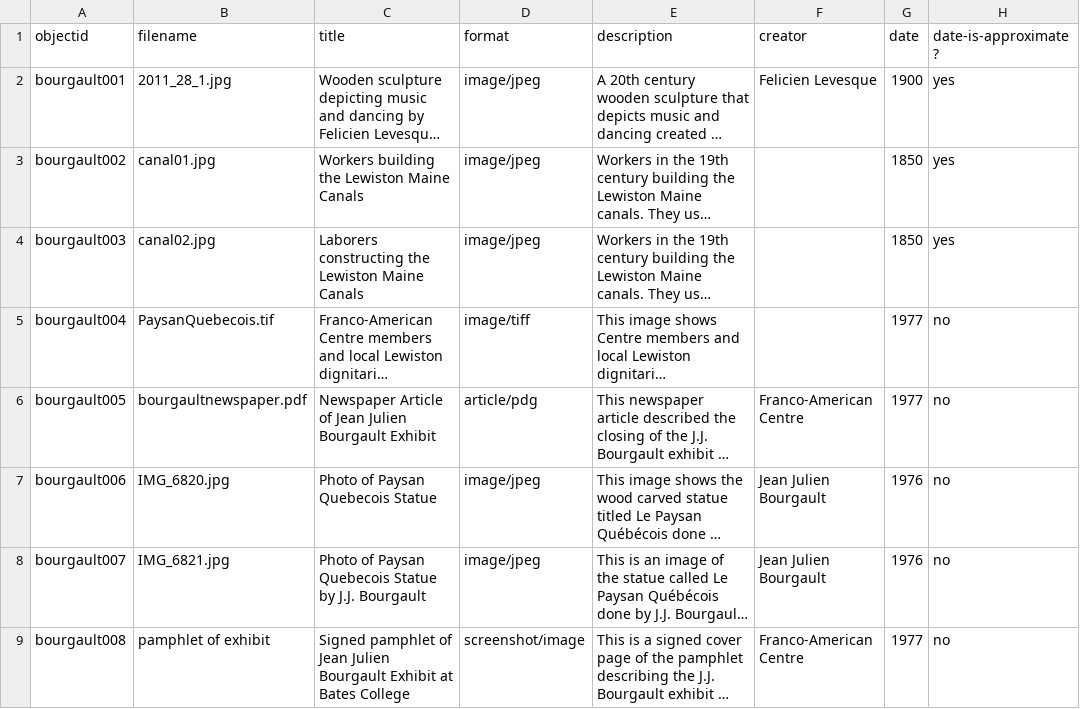
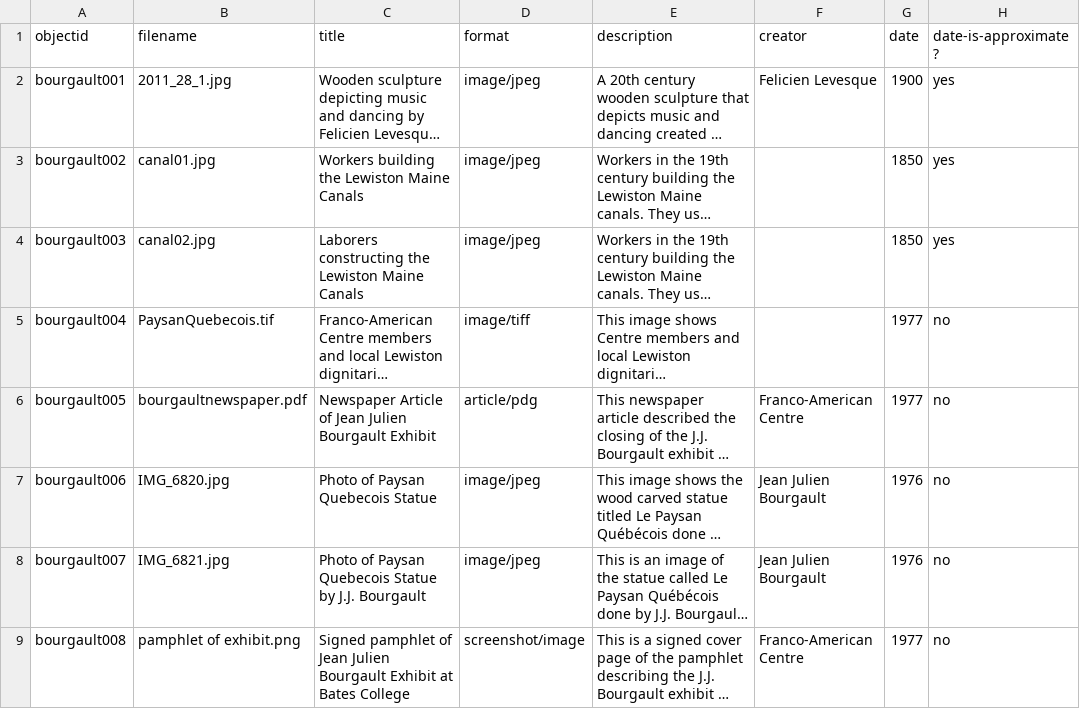
Before and after one commit to lydia-pease/bourgaultexhibit, a CSV file: _data/bourgaultexhibit.csv, drawn as a sheet; only a part is shown; long unchanged cells end in …; the diff names each change by its address in the sheet, - before the commit and + after, or states it on an @@ line.

Commit message:
Add files via upload

```diff
--- a/_data/bourgaultexhibit.csv
+++ b/_data/bourgaultexhibit.csv
-B9 (filename): pamphlet of exhibit
+B9 (filename): pamphlet of exhibit.png
```
